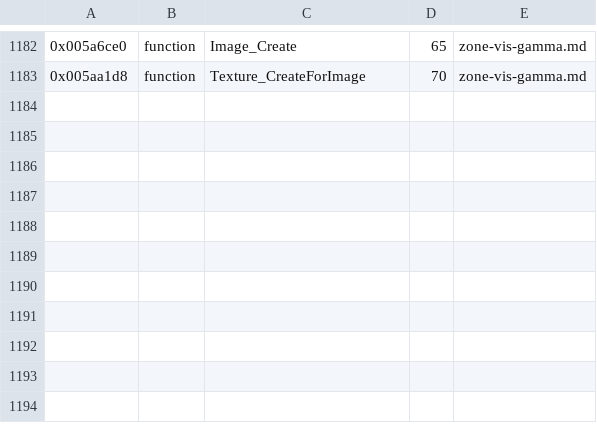
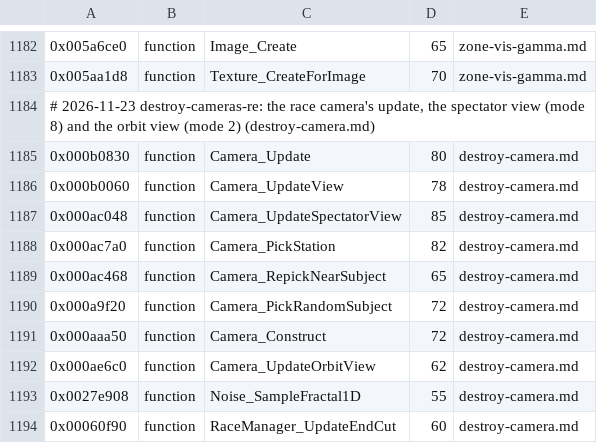
Before and after one commit to topaxi/OpenAntiGrav, a TSV file: docs/ghidra/functions/ps3-hdfury-eu/names.tsv, drawn as a sheet; only a part is shown, gaps mark what is left out; the diff names each change by its address in the sheet, - before the commit and + after, or states it on an @@ line.

```diff
--- a/docs/ghidra/functions/ps3-hdfury-eu/names.tsv
+++ b/docs/ghidra/functions/ps3-hdfury-eu/names.tsv
+row 1184: # 2026-11-23 destroy-cameras-re: the race camera's update, the spectator view (mode 8) and the orbit view (mode 2) (destroy-camera.md)
+row 1185: 0x000b0830 | function | Camera_Update | 80 | destroy-camera.md
+row 1186: 0x000b0060 | function | Camera_UpdateView | 78 | destroy-camera.md
+row 1187: 0x000ac048 | function | Camera_UpdateSpectatorView | 85 | destroy-camera.md
+row 1188: 0x000ac7a0 | function | Camera_PickStation | 82 | destroy-camera.md
+row 1189: 0x000ac468 | function | Camera_RepickNearSubject | 65 | destroy-camera.md
+row 1190: 0x000a9f20 | function | Camera_PickRandomSubject | 72 | destroy-camera.md
+row 1191: 0x000aaa50 | function | Camera_Construct | 72 | destroy-camera.md
+row 1192: 0x000ae6c0 | function | Camera_UpdateOrbitView | 62 | destroy-camera.md
+row 1193: 0x0027e908 | function | Noise_SampleFractal1D | 55 | destroy-camera.md
+row 1194: 0x00060f90 | function | RaceManager_UpdateEndCut | 60 | destroy-camera.md
```
Also changed, not shown: docs/ghidra/functions/ps4-omega-eu/names.tsv, docs/ghidra/functions/vita-2048-eu-v104/names.tsv, 4 other files.
